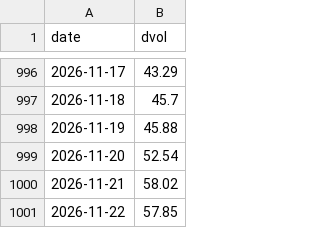
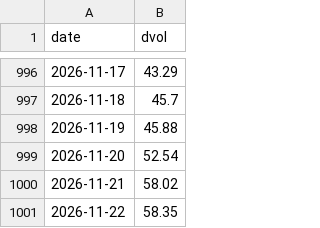
Before and after one commit to SannyLi0322/dvol-relay, a CSV file: data/dvol_btc.csv, drawn as a sheet; only a part is shown, gaps mark what is left out.

Commit message:
dvol 2026-11-22T07:18Z

```diff
--- a/data/dvol_btc.csv
+++ b/data/dvol_btc.csv
@@ -1000,2 +1000,2 @@ date,dvol
 2026-11-21,58.02
-2026-11-22,57.85
+2026-11-22,58.35
```
Also changed, not shown: data/dvol_eth.csv, 1 other file.
